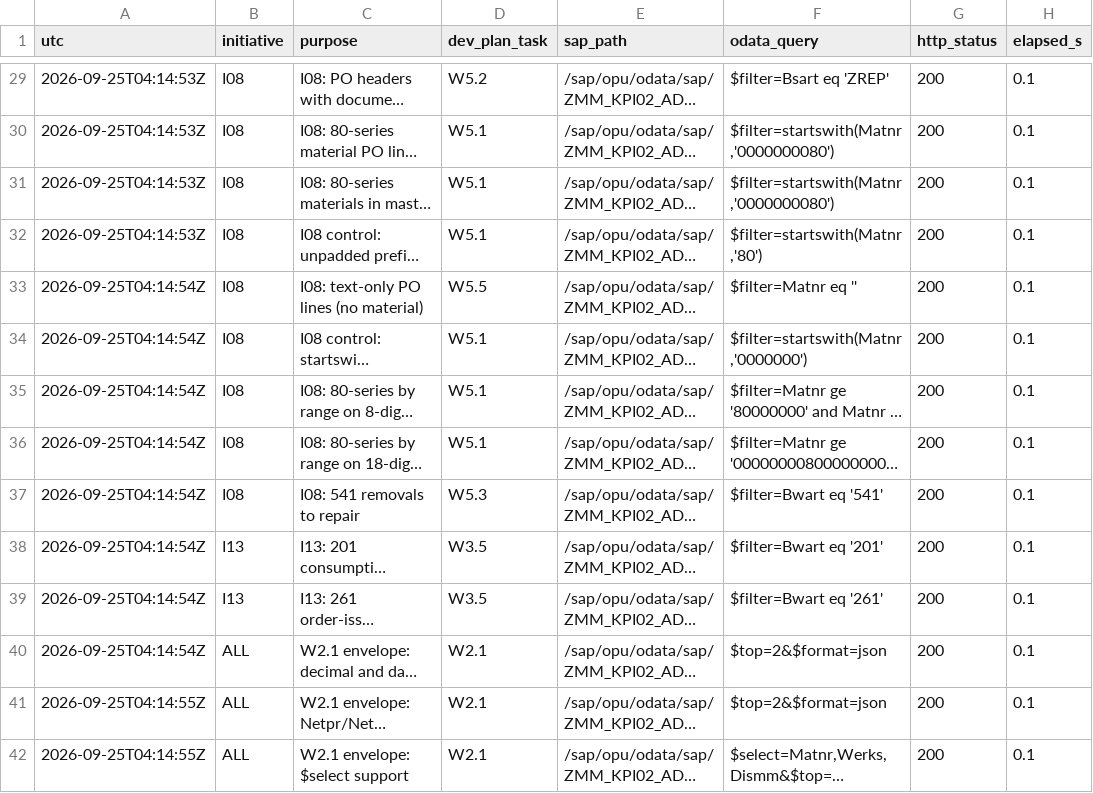
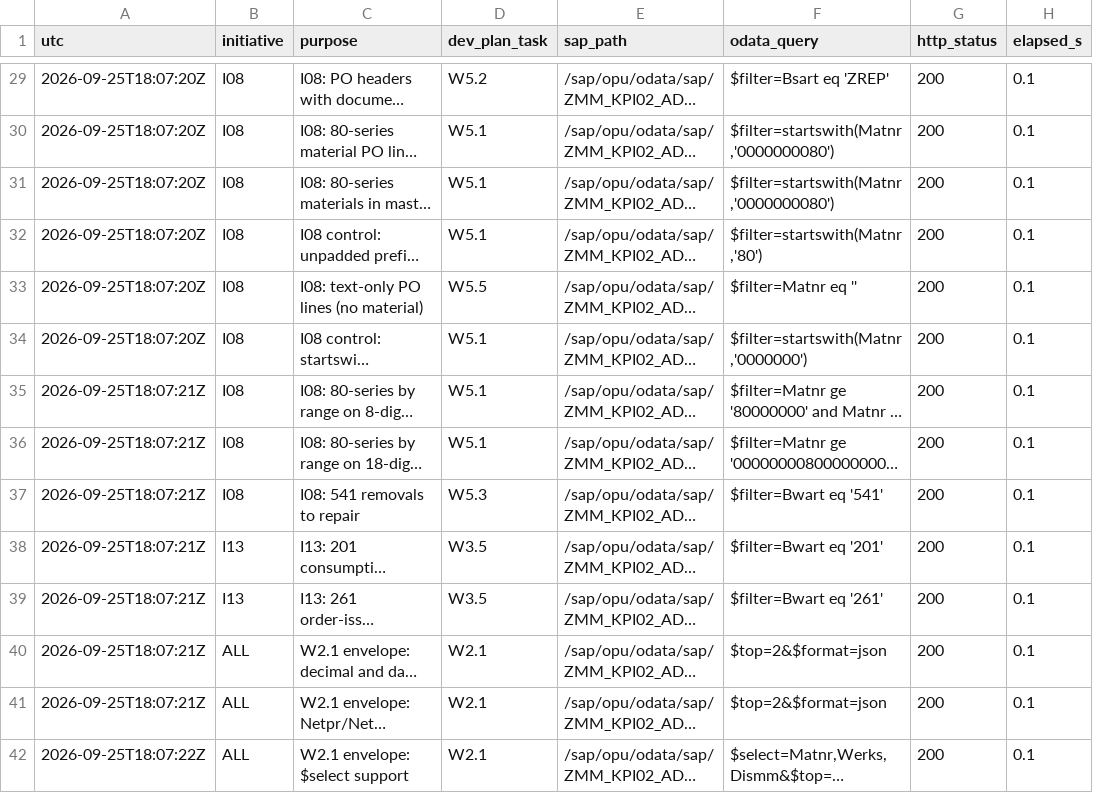
Before and after one commit to nishantk1710/Init-7-8-13-Backend, a CSV file: data-generator/discovery/probes.csv, drawn as a sheet; only a part is shown, gaps mark what is left out; long unchanged cells end in …; the diff covers the shown part only; the diff names each change by its address in the sheet, - before the commit and + after, or states it on an @@ line.

```diff
--- a/data-generator/discovery/probes.csv
+++ b/data-generator/discovery/probes.csv
-A29:A32 (utc): 2026-09-25T04:14:53Z
+A29:A32 (utc): 2026-09-25T18:07:20Z
-A33:A34 (utc): 2026-09-25T04:14:54Z
+A33:A34 (utc): 2026-09-25T18:07:20Z
-A35:A40 (utc): 2026-09-25T04:14:54Z
+A35:A40 (utc): 2026-09-25T18:07:21Z
-A41 (utc): 2026-09-25T04:14:55Z
+A41 (utc): 2026-09-25T18:07:21Z
-A42 (utc): 2026-09-25T04:14:55Z
+A42 (utc): 2026-09-25T18:07:22Z
```
Also changed, not shown: 35 edited cells elsewhere in this file, data-generator/discovery/calls.csv, data-generator/discovery/counts.csv, 31 other files.
